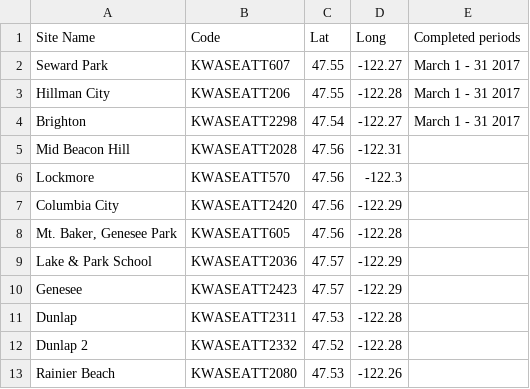
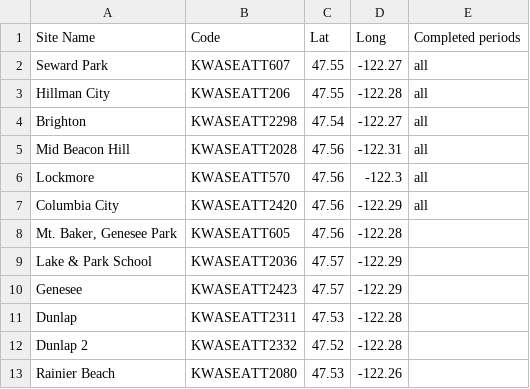
Before and after one commit to aminamos/station-data, a CSV file: station-list.csv, drawn as a sheet; only a part is shown.

```diff
--- a/station-list.csv
+++ b/station-list.csv
@@ -1,8 +1,8 @@
 Site Name,Code,Lat,Long,Completed periods
-Seward Park,KWASEATT607,47.55,-122.27,March 1 - 31 2017
-Hillman City,KWASEATT206,47.55,-122.28,March 1 - 31 2017
-Brighton,KWASEATT2298,47.54,-122.27,March 1 - 31 2017
-Mid Beacon Hill,KWASEATT2028,47.56,-122.31,
-Lockmore,KWASEATT570,47.56,-122.3,
-Columbia City,KWASEATT2420,47.56,-122.29,
+Seward Park,KWASEATT607,47.55,-122.27,all
+Hillman City,KWASEATT206,47.55,-122.28,all
+Brighton,KWASEATT2298,47.54,-122.27,all
+Mid Beacon Hill,KWASEATT2028,47.56,-122.31,all
+Lockmore,KWASEATT570,47.56,-122.3,all
+Columbia City,KWASEATT2420,47.56,-122.29,all
 "Mt. Baker, Genesee Park",KWASEATT605,47.56,-122.28,
```
Also changed, not shown: 2 other files.
